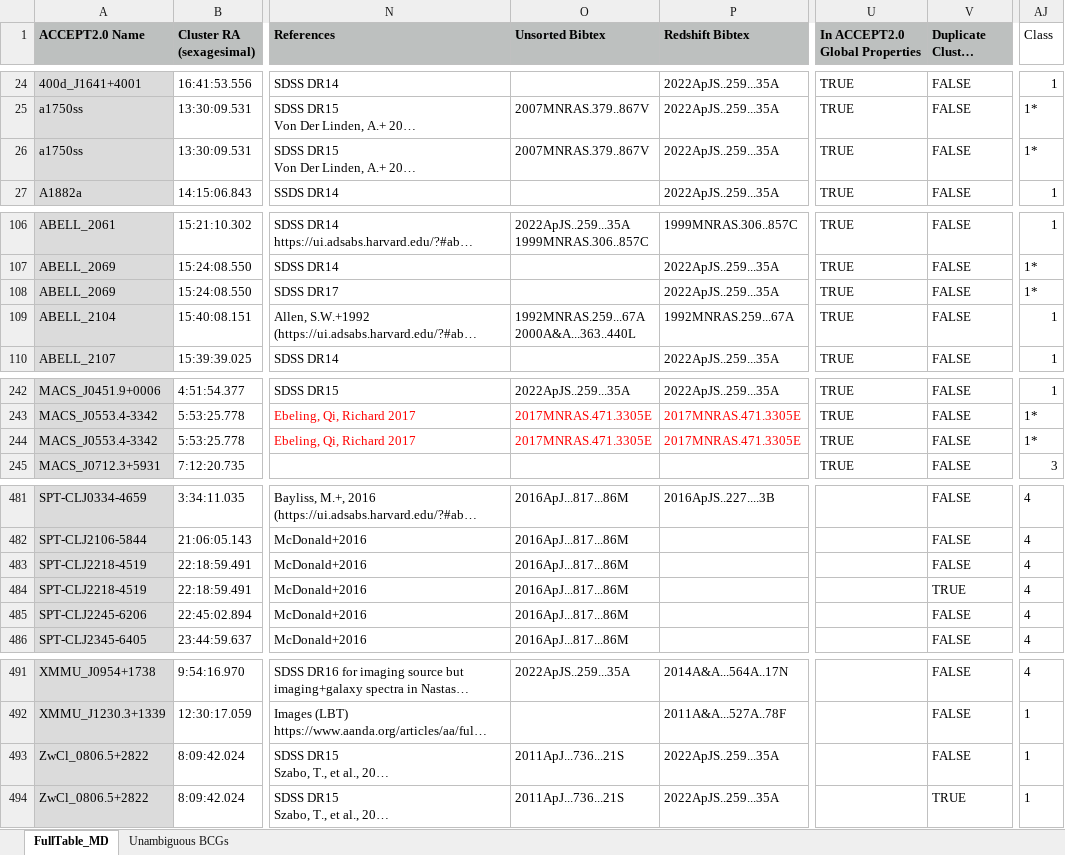
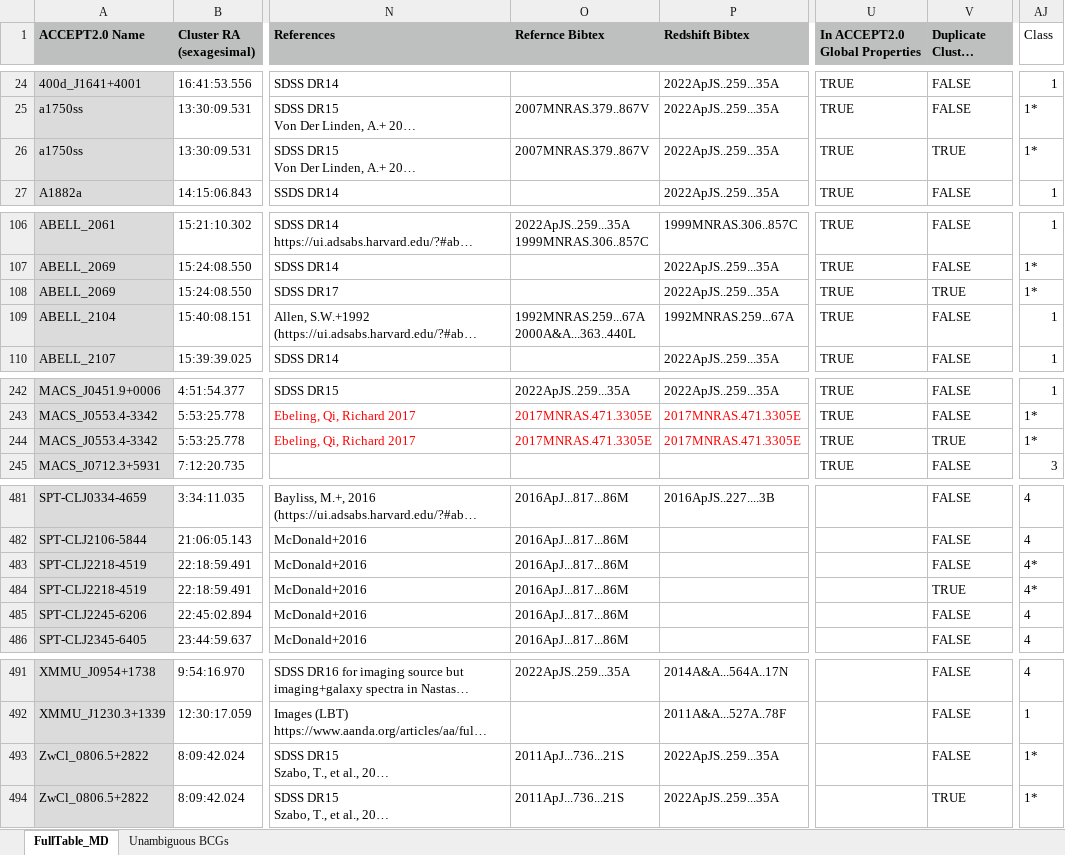
Before and after one commit to farahconor/summer23, an Excel workbook: BCGs/full_BCG_list.xlsx, sheet FullTable_MD, drawn as a sheet; only a part is shown, gaps mark what is left out; long unchanged cells end in …; values as stored, in another font and other column widths than the file's, no borders; conditional formats not drawn; the diff covers the shown part only; the diff names each change by its address in the sheet, - before the commit and + after, or states it on an @@ line.

```diff
--- a/BCGs/full_BCG_list.xlsx (sheet FullTable_MD)
+++ b/BCGs/full_BCG_list.xlsx (sheet FullTable_MD)
-O1: Unsorted Bibtex
+O1: Refernce Bibtex
-V26 (Duplicate Cluster Entry): FALSE
+V26 (Duplicate Cluster Entry): TRUE
-V108 (Duplicate Cluster Entry): FALSE
+V108 (Duplicate Cluster Entry): TRUE
-V244 (Duplicate Cluster Entry): FALSE
+V244 (Duplicate Cluster Entry): TRUE
-AJ483:AJ484 (Class): 4
+AJ483:AJ484 (Class): 4*
-AJ493:AJ494 (Class): 1
+AJ493:AJ494 (Class): 1*
```
Also changed, not shown: 2 edited cells elsewhere in this sheet, formulas that keep their value, 1 other file.
